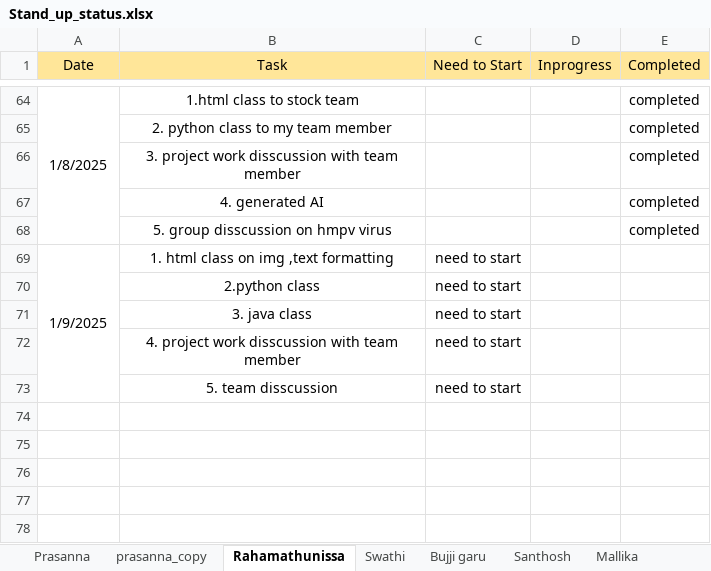
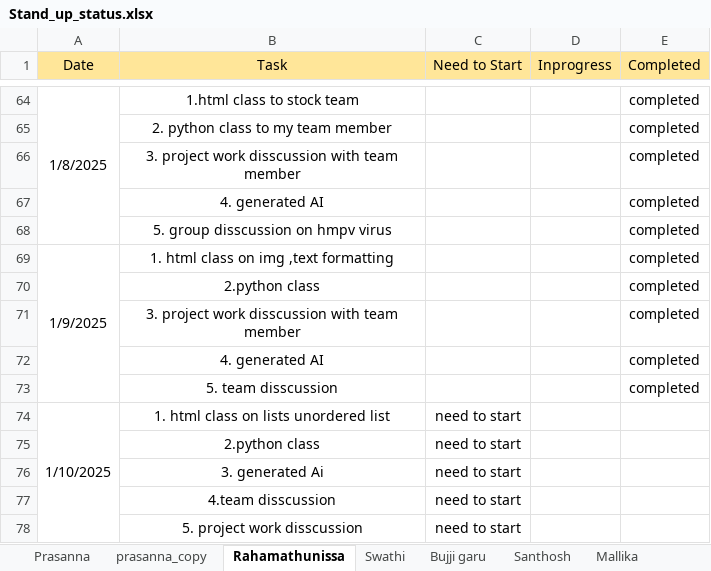
Before and after one commit to jayasriNandipu/Daily_standup_all, an Excel workbook: Stand_up_status.xlsx, sheet Rahamathunissa, drawn as a sheet; only a part is shown, gaps mark what is left out; values as stored, in another font and other column widths than the file's, no borders; removed rows and columns are numbered as before the commit, all else as after; the diff names each change by its address in the sheet, - before the commit and + after, or states it on an @@ line.

```diff
--- a/Stand_up_status.xlsx (sheet Rahamathunissa)
+++ b/Stand_up_status.xlsx (sheet Rahamathunissa)
-A69:A73 merged
+A69:A73 merged
-C69 (Need to Start): need to start
+C69 (Need to Start): (empty)
-E69 (Completed): (empty)
+E69 (Completed): completed
+row 70:  | 2.python class |  |  | completed
+row 71:  | 3. project work disscussion with team member |  |  | completed
+row 72:  | 4. generated AI |  |  | completed
+row 73:  | 5. team disscussion |  |  | completed
+row 74: 1/10/2025 | 1. html class on lists unordered list | need to start
-B76 (Task): 3. java class
+B76 (Task): 3. generated Ai
-B77 (Task): 4. project work disscussion with team member
+B77 (Task): 4.team disscussion
-B78 (Task): 5. team disscussion
+B78 (Task): 5. project work disscussion
```
Also changed, not shown: sheet Bujji garu, sheet Mallika, sheet Shamshad_garu, sheet Jayasri, sheet Santhosh.
